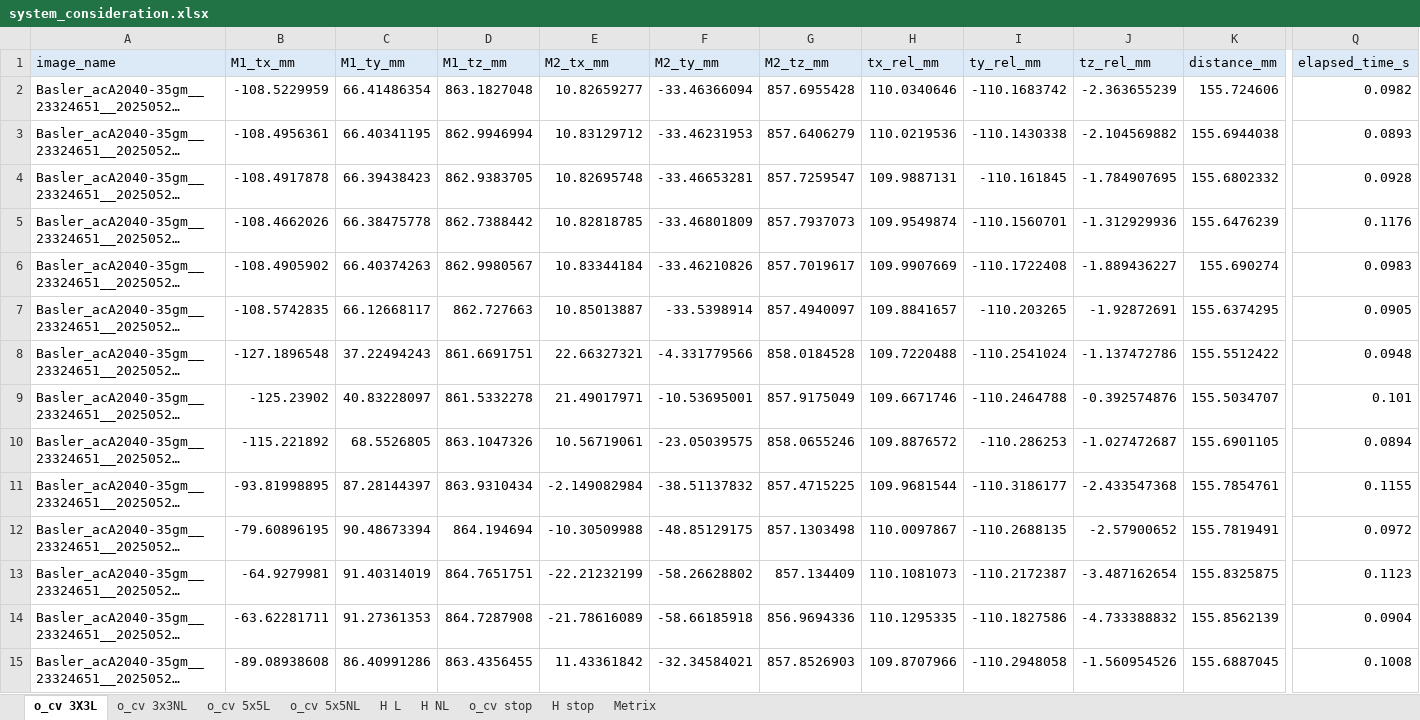
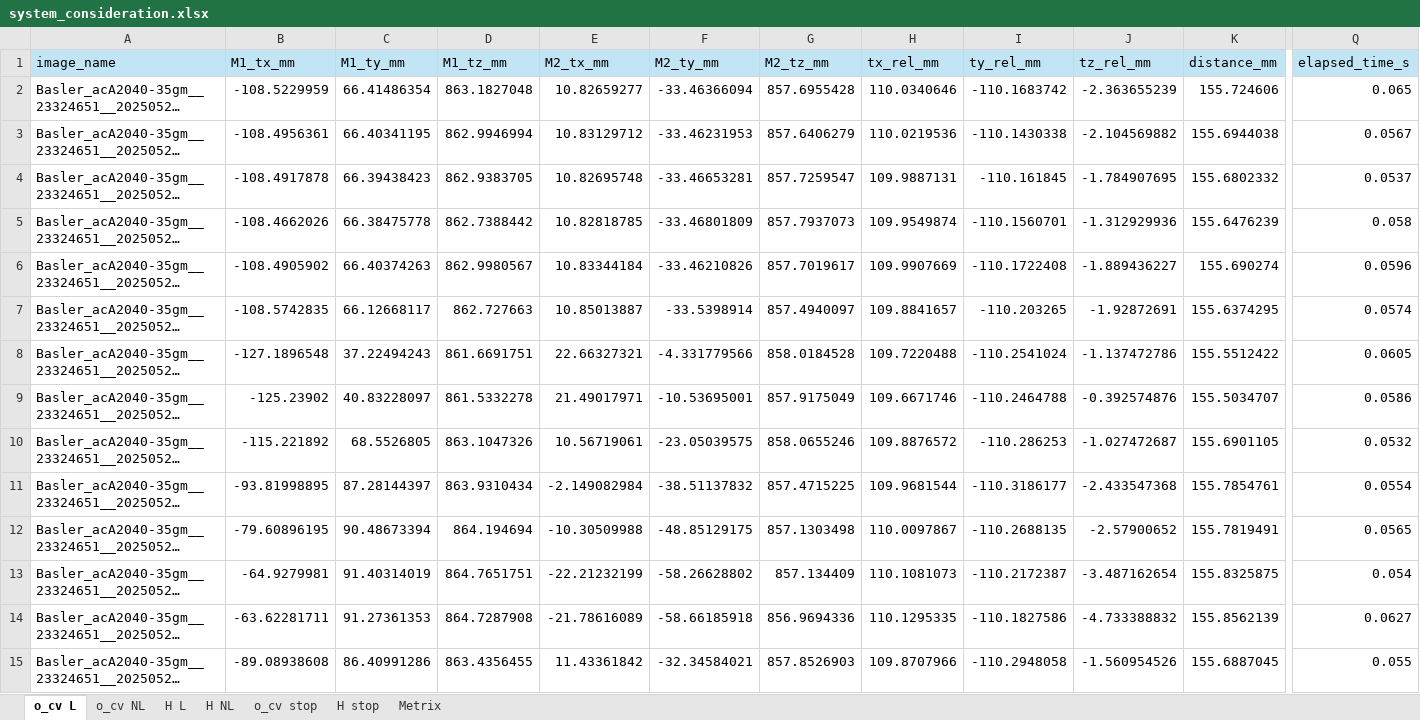
Before and after one commit to banksAcc/Halcon_Charuco_comparison, an Excel workbook: output/system_consideration.xlsx, sheet o_cv L, drawn as a sheet; only a part is shown, gaps mark what is left out; long unchanged cells end in …; values as stored, in another font and other column widths than the file's, no borders; the diff covers the shown part only; the diff names each change by its address in the sheet, - before the commit and + after, or states it on an @@ line.

```diff
--- a/output/system_consideration.xlsx (sheet o_cv L)
+++ b/output/system_consideration.xlsx (sheet o_cv L)
-sheet tab: o_cv 3X3L
+sheet tab: o_cv L
-sheet tab: o_cv 3x3NL
+sheet tab: o_cv NL
-sheet tab: o_cv 5x5L
-sheet tab: o_cv 5x5NL
-A1:Q1 fill: #DCEAF7
+A1:Q1 fill: #C1E5F5
-Q2 (elapsed_time_s): 0.0982
+Q2 (elapsed_time_s): 0.065
-Q3 (elapsed_time_s): 0.0893
+Q3 (elapsed_time_s): 0.0567
-Q4 (elapsed_time_s): 0.0928
+Q4 (elapsed_time_s): 0.0537
-Q5 (elapsed_time_s): 0.1176
+Q5 (elapsed_time_s): 0.058
-Q6 (elapsed_time_s): 0.0983
+Q6 (elapsed_time_s): 0.0596
-Q7 (elapsed_time_s): 0.0905
+Q7 (elapsed_time_s): 0.0574
-Q8 (elapsed_time_s): 0.0948
+Q8 (elapsed_time_s): 0.0605
-Q9 (elapsed_time_s): 0.101
+Q9 (elapsed_time_s): 0.0586
-Q10 (elapsed_time_s): 0.0894
+Q10 (elapsed_time_s): 0.0532
-Q11 (elapsed_time_s): 0.1155
+Q11 (elapsed_time_s): 0.0554
-Q12 (elapsed_time_s): 0.0972
+Q12 (elapsed_time_s): 0.0565
-Q13 (elapsed_time_s): 0.1123
+Q13 (elapsed_time_s): 0.054
-Q14 (elapsed_time_s): 0.0904
+Q14 (elapsed_time_s): 0.0627
-Q15 (elapsed_time_s): 0.1008
+Q15 (elapsed_time_s): 0.055
```
Also changed, not shown: 24 edited cells and cell formats elsewhere in this sheet, sheet H stop, sheet o_cv stop, sheet H NL, sheet H L, sheet Metrix, sheet o_cv NL.
